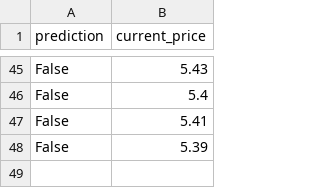
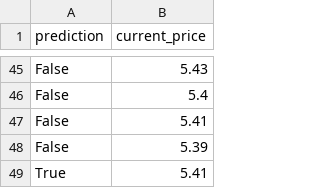
Before and after one commit to darrenpaul/cryptobot, a CSV file: data/prediction.csv, drawn as a sheet; only a part is shown, gaps mark what is left out; the diff names each change by its address in the sheet, - before the commit and + after, or states it on an @@ line.

```diff
--- a/data/prediction.csv
+++ b/data/prediction.csv
+row 49: True | 5.41
```
Also changed, not shown: data/btc_prices.csv, data/prices.csv, 3 other files.
